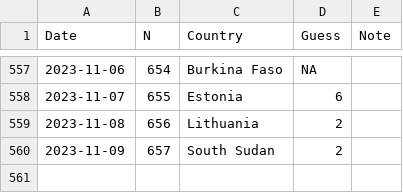
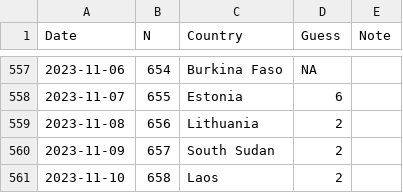
Before and after one commit to spkaluzny/mydata, a CSV file: data/worldle.csv, drawn as a sheet; only a part is shown, gaps mark what is left out; the diff names each change by its address in the sheet, - before the commit and + after, or states it on an @@ line.

Commit message:
Added new observation

```diff
--- a/data/worldle.csv
+++ b/data/worldle.csv
+row 561: 2023-11-10 | 658 | Laos | 2
```
